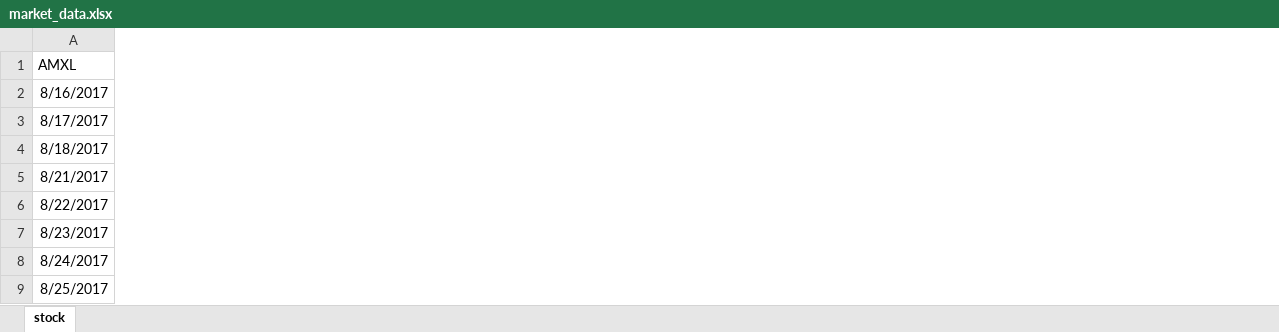
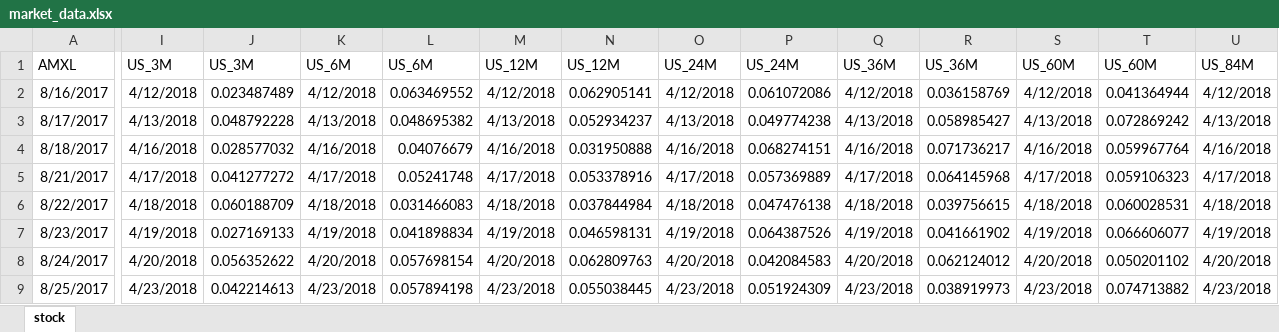
Before and after one commit to jenriqps/riskengine, an Excel workbook: DAT/input/market_data.xlsx, sheet stock, drawn as a sheet; only a part is shown, gaps mark what is left out; values as stored, in another font and other column widths than the file's, no borders; the diff covers the shown part only; the diff names each change by its address in the sheet, - before the commit and + after, or states it on an @@ line.

```diff
--- a/DAT/input/market_data.xlsx (sheet stock)
+++ b/DAT/input/market_data.xlsx (sheet stock)
+column I, rows 1-9: US_3M | 4/12/2018 | 4/13/2018 | 4/16/2018 | 4/17/2018 | 4/18/2018 | 4/19/2018 | 4/20/2018 | 4/23/2018
+column J, rows 1-9: US_3M | 0.023487489 | 0.048792228 | 0.028577032 | 0.041277272 | 0.060188709 | 0.027169133 | 0.056352622 | 0.042214613
+column K, rows 1-9: US_6M | 4/12/2018 | 4/13/2018 | 4/16/2018 | 4/17/2018 | 4/18/2018 | 4/19/2018 | 4/20/2018 | 4/23/2018
+column L, rows 1-9: US_6M | 0.063469552 | 0.048695382 | 0.04076679 | 0.05241748 | 0.031466083 | 0.041898834 | 0.057698154 | 0.057894198
+column M, rows 1-9: US_12M | 4/12/2018 | 4/13/2018 | 4/16/2018 | 4/17/2018 | 4/18/2018 | 4/19/2018 | 4/20/2018 | 4/23/2018
+column N, rows 1-9: US_12M | 0.062905141 | 0.052934237 | 0.031950888 | 0.053378916 | 0.037844984 | 0.046598131 | 0.062809763 | 0.055038445
+column O, rows 1-9: US_24M | 4/12/2018 | 4/13/2018 | 4/16/2018 | 4/17/2018 | 4/18/2018 | 4/19/2018 | 4/20/2018 | 4/23/2018
+column P, rows 1-9: US_24M | 0.061072086 | 0.049774238 | 0.068274151 | 0.057369889 | 0.047476138 | 0.064387526 | 0.042084583 | 0.051924309
+column Q, rows 1-9: US_36M | 4/12/2018 | 4/13/2018 | 4/16/2018 | 4/17/2018 | 4/18/2018 | 4/19/2018 | 4/20/2018 | 4/23/2018
+column R, rows 1-9: US_36M | 0.036158769 | 0.058985427 | 0.071736217 | 0.064145968 | 0.039756615 | 0.041661902 | 0.062124012 | 0.038919973
+column S, rows 1-9: US_60M | 4/12/2018 | 4/13/2018 | 4/16/2018 | 4/17/2018 | 4/18/2018 | 4/19/2018 | 4/20/2018 | 4/23/2018
+column T, rows 1-9: US_60M | 0.041364944 | 0.072869242 | 0.059967764 | 0.059106323 | 0.060028531 | 0.066606077 | 0.050201102 | 0.074713882
+column U, rows 1-9: US_84M | 4/12/2018 | 4/13/2018 | 4/16/2018 | 4/17/2018 | 4/18/2018 | 4/19/2018 | 4/20/2018 | 4/23/2018
```
Also changed, not shown: 1 added column elsewhere in this sheet, DAT/input/configuration.xlsx, 12 other files.
